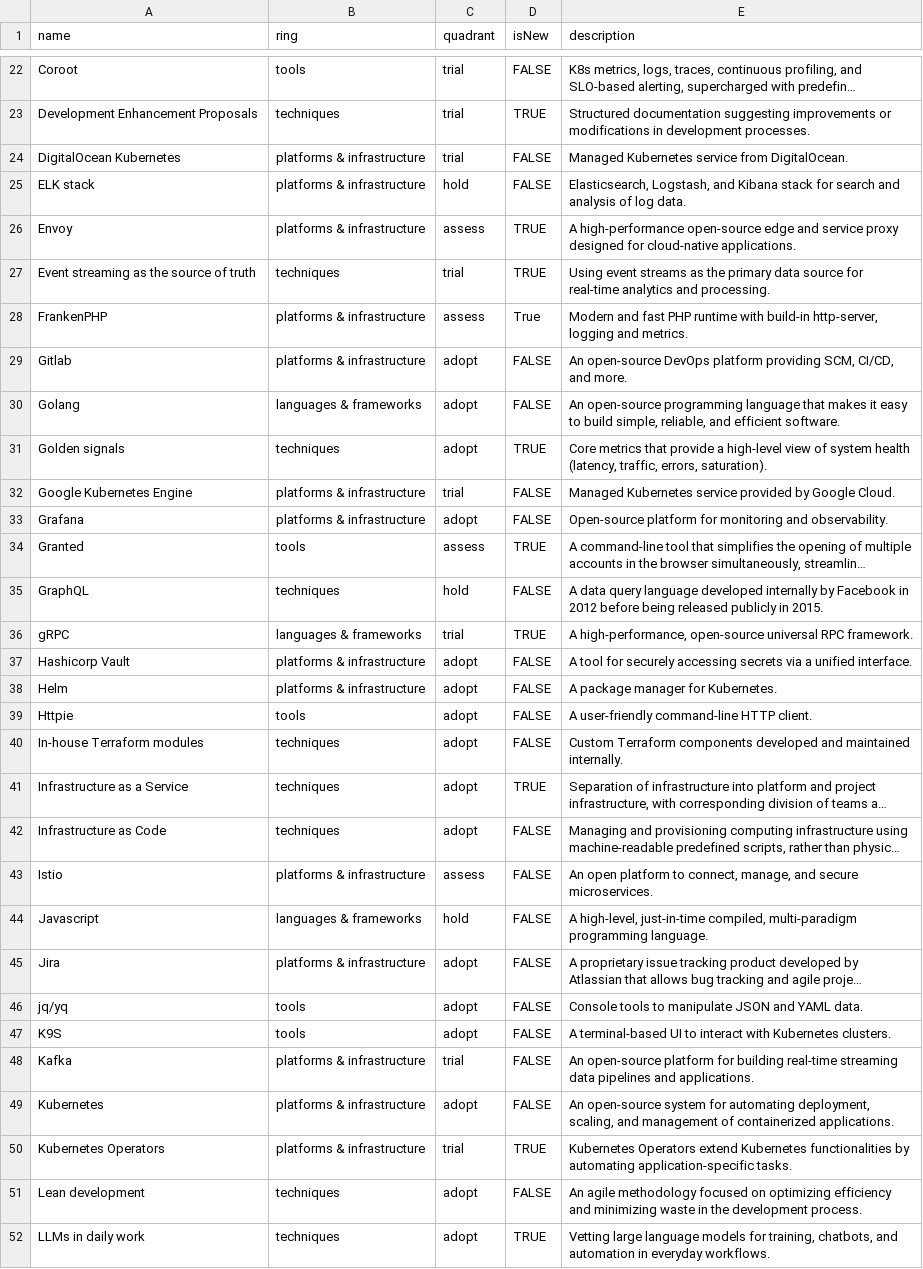
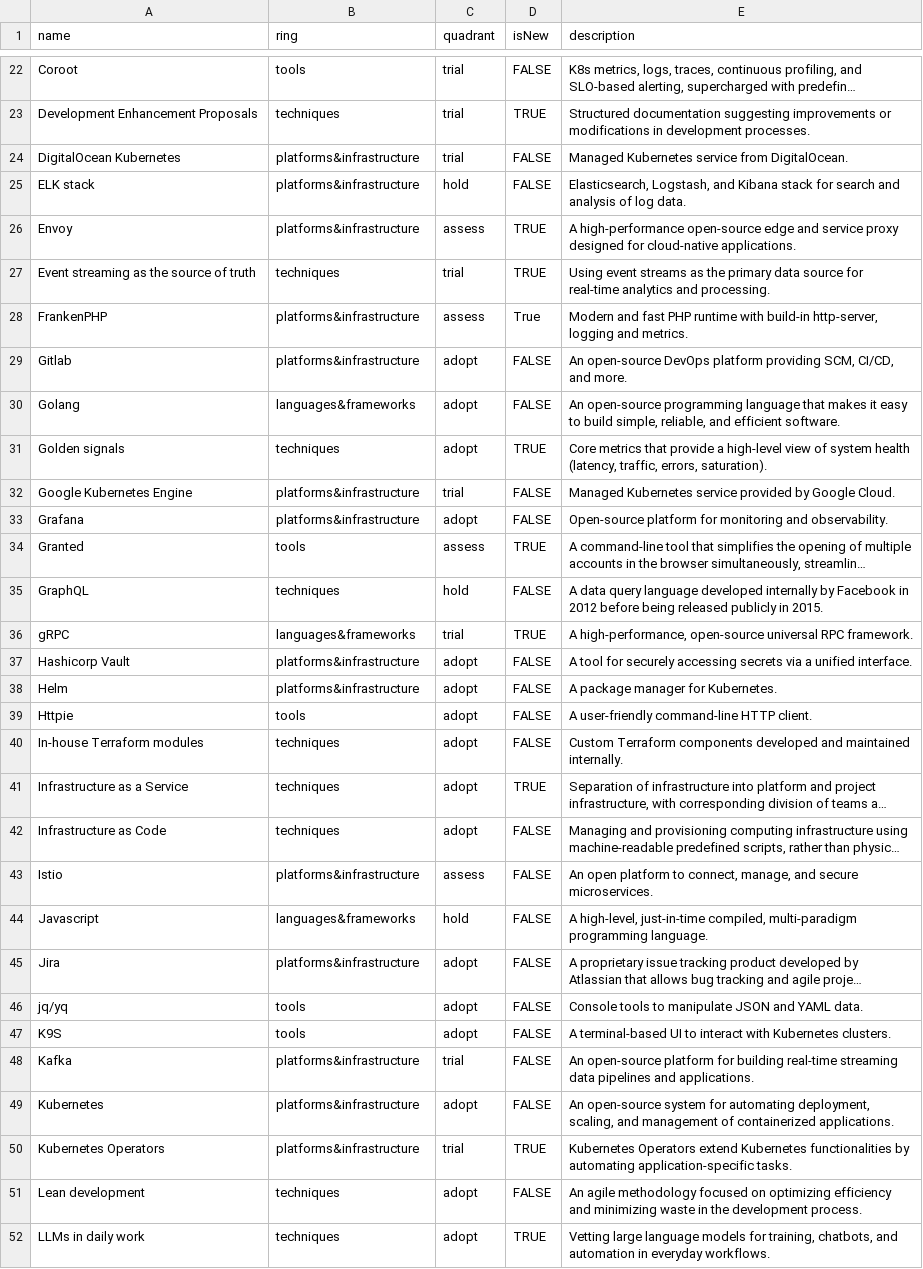
Before and after one commit to korchasa/tldr, a CSV file: korchasa Technology Radar 2024-08.csv, drawn as a sheet; only a part is shown, gaps mark what is left out; long unchanged cells end in …; the diff covers the shown part only; the diff names each change by its address in the sheet, - before the commit and + after, or states it on an @@ line.

Commit message:
Update korchasa Technology Radar 2024-08.csv

```diff
--- a/korchasa Technology Radar 2024-08.csv
+++ b/korchasa Technology Radar 2024-08.csv
-B24:B26 (ring): platforms & infrastructure
+B24:B26 (ring): platforms&infrastructure
-B28:B29 (ring): platforms & infrastructure
+B28:B29 (ring): platforms&infrastructure
-B30 (ring): languages & frameworks
+B30 (ring): languages&frameworks
-B32:B33 (ring): platforms & infrastructure
+B32:B33 (ring): platforms&infrastructure
-B36 (ring): languages & frameworks
+B36 (ring): languages&frameworks
-B37:B38 (ring): platforms & infrastructure
+B37:B38 (ring): platforms&infrastructure
-B43 (ring): platforms & infrastructure
+B43 (ring): platforms&infrastructure
-B44 (ring): languages & frameworks
+B44 (ring): languages&frameworks
-B45 (ring): platforms & infrastructure
+B45 (ring): platforms&infrastructure
-B48:B50 (ring): platforms & infrastructure
+B48:B50 (ring): platforms&infrastructure
```
Also changed, not shown: 29 edited cells elsewhere in this file.
